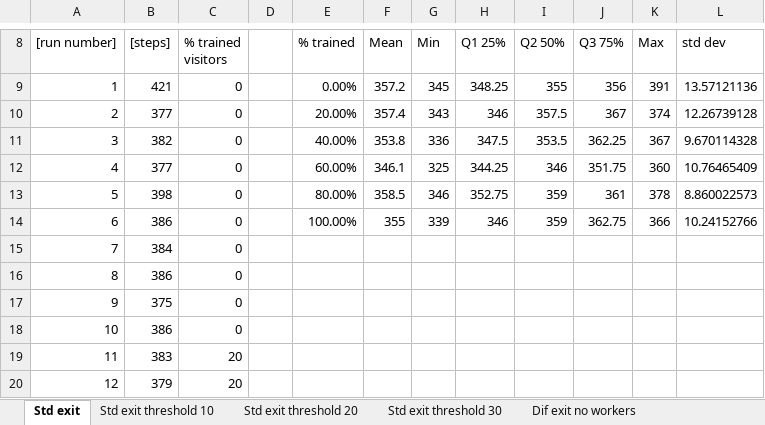
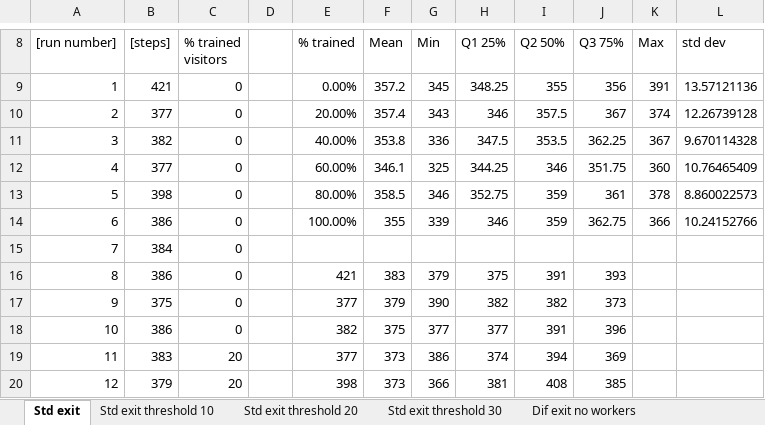
Before and after one commit to irm-codebase/Agent-based_Library_model, an Excel workbook: output/processed data.xlsx, sheet Std exit, drawn as a sheet; only a part is shown, gaps mark what is left out; values as stored, in another font and other column widths than the file's, no borders; the diff covers the shown part only; the diff names each change by its address in the sheet, - before the commit and + after, or states it on an @@ line.

```diff
--- a/output/processed data.xlsx (sheet Std exit)
+++ b/output/processed data.xlsx (sheet Std exit)
-E16 (% trained): (empty)
+E16 (% trained): 421
-F16 (Mean): (empty)
+F16 (Mean): 383
-G16 (Min): (empty)
+G16 (Min): 379
-H16 (Q1 25%): (empty)
+H16 (Q1 25%): 375
-I16 (Q2 50%): (empty)
+I16 (Q2 50%): 391
-J16 (Q3 75%): (empty)
+J16 (Q3 75%): 393
-E17 (% trained): (empty)
+E17 (% trained): 377
-F17 (Mean): (empty)
+F17 (Mean): 379
-G17 (Min): (empty)
+G17 (Min): 390
-H17 (Q1 25%): (empty)
+H17 (Q1 25%): 382
-I17 (Q2 50%): (empty)
+I17 (Q2 50%): 382
-J17 (Q3 75%): (empty)
+J17 (Q3 75%): 373
-E18 (% trained): (empty)
+E18 (% trained): 382
-F18 (Mean): (empty)
+F18 (Mean): 375
-G18 (Min): (empty)
+G18 (Min): 377
-H18 (Q1 25%): (empty)
+H18 (Q1 25%): 377
-I18 (Q2 50%): (empty)
+I18 (Q2 50%): 391
-J18 (Q3 75%): (empty)
+J18 (Q3 75%): 396
-E19 (% trained): (empty)
+E19 (% trained): 377
-F19:F20 (Mean): (empty)
+F19:F20 (Mean): 373
-G19 (Min): (empty)
+G19 (Min): 386
-H19 (Q1 25%): (empty)
+H19 (Q1 25%): 374
-I19 (Q2 50%): (empty)
+I19 (Q2 50%): 394
-J19 (Q3 75%): (empty)
+J19 (Q3 75%): 369
-E20 (% trained): (empty)
+E20 (% trained): 398
-G20 (Min): (empty)
+G20 (Min): 366
-H20 (Q1 25%): (empty)
+H20 (Q1 25%): 381
-I20 (Q2 50%): (empty)
+I20 (Q2 50%): 408
-J20 (Q3 75%): (empty)
+J20 (Q3 75%): 385
```
Also changed, not shown: 30 edited cells elsewhere in this sheet, sheet Std exit threshold 30, sheet Std exit threshold 20, sheet Std exit threshold 10, sheet workers in offices, sheet Dif exit workers, sheet Dif exit no workers, 1 more sheet, 6 other files.
